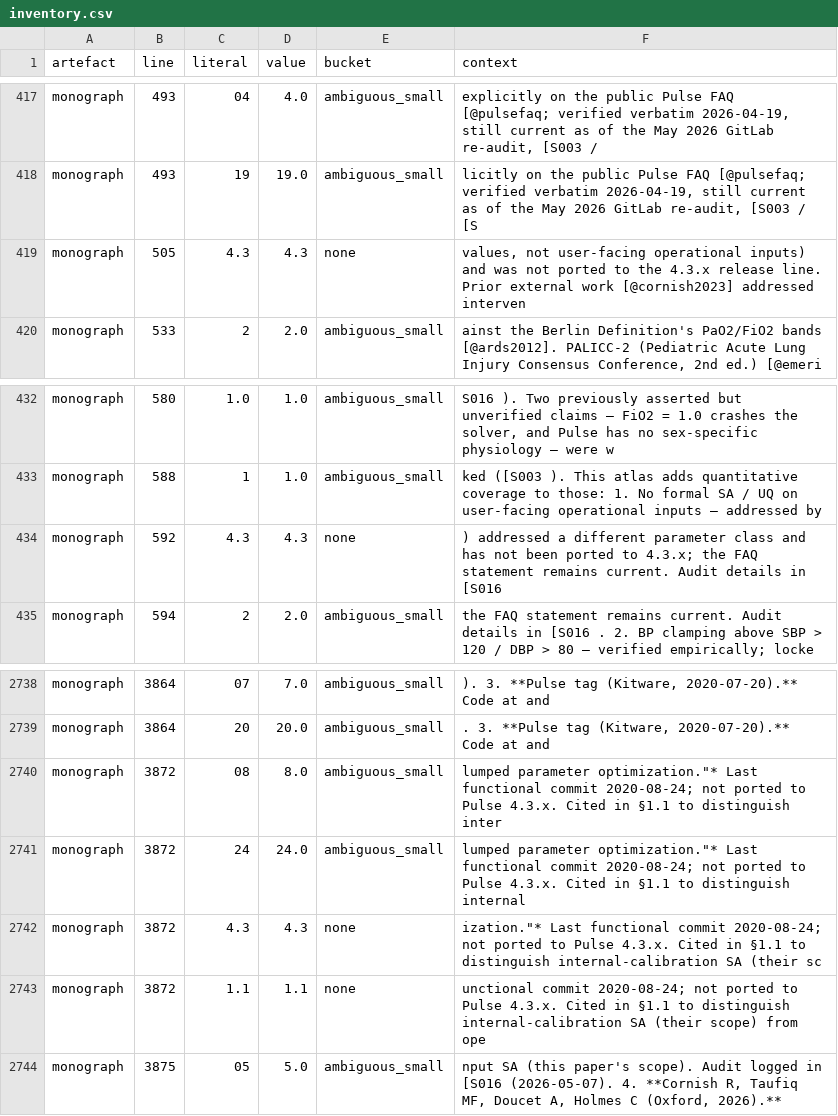
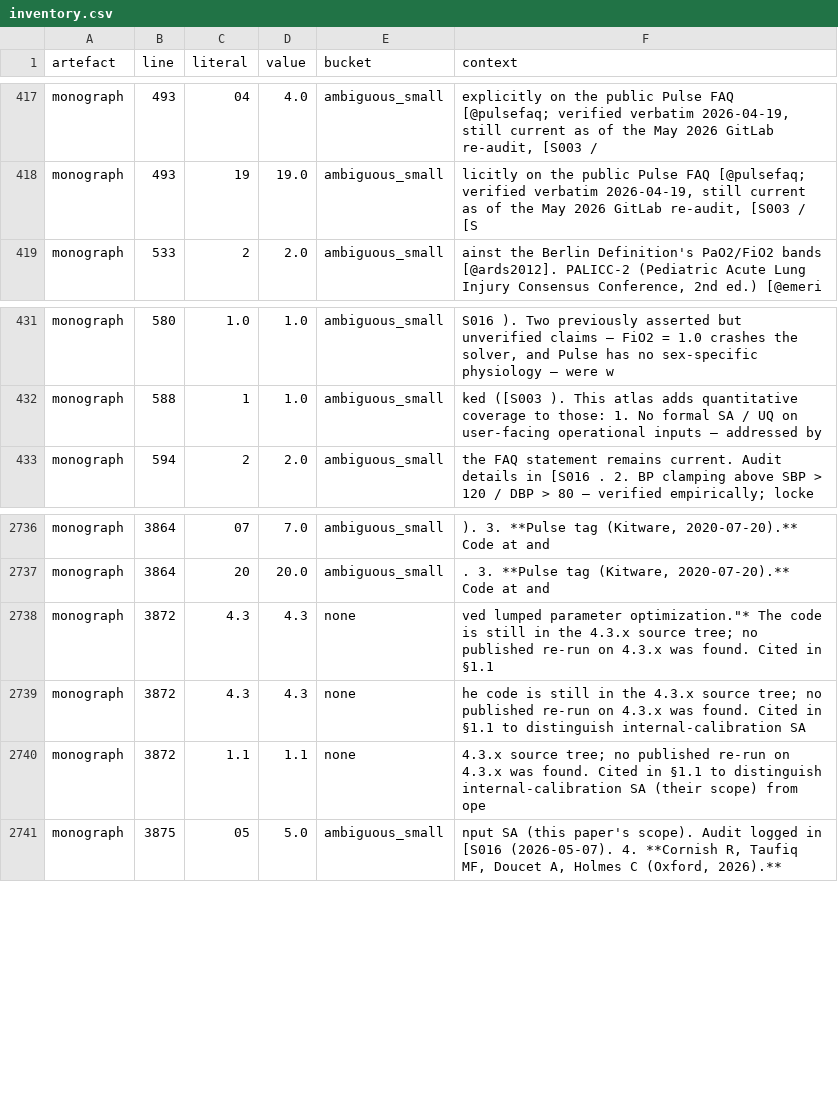
Before and after one commit to sadc-lab/pulse_reliability_atlas, a CSV file: results/number_audit/inventory.csv, drawn as a sheet; only a part is shown, gaps mark what is left out.

Commit message:
[AUDIT] Refresh the inventories after the monograph's "not ported" correction
Regenerated with scripts/audit_number_inventory.py, audit_number_words.py and
audit_prose_quantifiers.py; no script changed. Calibration: 39/19/20 probes,
0 failures. The npj paper and supplement did not change; every moving row is
on a monograph line edited in d8f7ea0:
- L505 and L592: the literal "4.3" of the deleted "4.3.x" clauses leaves
  (residue_by_literal.csv: 4.3 now occurs 5 times in the monograph, not 6);
- L3872: "2020-08-24" leaves (its year, masked as year-like, and the "08" and
  "24" rows); "4.3" appears twice in the new sentence where it appeared once,
  and "1.1" keeps its row; the new "no" of "no published re-run ... was
  found" enters the universal-quantifier inventory (prose quantifiers 1937 ->
  1938).

```diff
--- a/results/number_audit/inventory.csv
+++ b/results/number_audit/inventory.csv
@@ -418,3 +418,2 @@ monograph,493,04,4.0,ambiguous_small,"explicitly on the public Pulse FAQ [@pulse
 monograph,493,19,19.0,ambiguous_small,"licitly on the public Pulse FAQ [@pulsefaq; verified verbatim 2026-04-19, still current as of the May 2026 GitLab re-audit, [S003 / [S"
-monograph,505,4.3,4.3,none,"values, not user-facing operational inputs) and was not ported to the 4.3.x release line. Prior external work [@cornish2023] addressed interven"
 monograph,533,2,2.0,ambiguous_small,"ainst the Berlin Definition's PaO2/FiO2 bands [@ards2012]. PALICC-2 (Pediatric Acute Lung Injury Consensus Conference, 2nd ed.) [@emeri"
@@ -433,3 +432,2 @@ monograph,580,1.0,1.0,ambiguous_small,"S016 ). Two previously asserted but unver
 monograph,588,1,1.0,ambiguous_small,ked ([S003 ). This atlas adds quantitative coverage to those: 1. No formal SA / UQ on user-facing operational inputs — addressed by
-monograph,592,4.3,4.3,none,) addressed a different parameter class and has not been ported to 4.3.x; the FAQ statement remains current. Audit details in [S016
 monograph,594,2,2.0,ambiguous_small,the FAQ statement remains current. Audit details in [S016 . 2. BP clamping above SBP > 120 / DBP > 80 — verified empirically; locke
@@ -2739,6 +2737,5 @@ monograph,3864,07,7.0,ambiguous_small,"). 3. **Pulse tag (Kitware, 2020-07-20).*
 monograph,3864,20,20.0,ambiguous_small,". 3. **Pulse tag (Kitware, 2020-07-20).** Code at and"
-monograph,3872,08,8.0,ambiguous_small,"lumped parameter optimization.""* Last functional commit 2020-08-24; not ported to Pulse 4.3.x. Cited in §1.1 to distinguish inter"
-monograph,3872,24,24.0,ambiguous_small,"lumped parameter optimization.""* Last functional commit 2020-08-24; not ported to Pulse 4.3.x. Cited in §1.1 to distinguish internal"
-monograph,3872,4.3,4.3,none,"ization.""* Last functional commit 2020-08-24; not ported to Pulse 4.3.x. Cited in §1.1 to distinguish internal-calibration SA (their sc"
-monograph,3872,1.1,1.1,none,unctional commit 2020-08-24; not ported to Pulse 4.3.x. Cited in §1.1 to distinguish internal-calibration SA (their scope) from ope
+monograph,3872,4.3,4.3,none,"ved lumped parameter optimization.""* The code is still in the 4.3.x source tree; no published re-run on 4.3.x was found. Cited in §1.1"
+monograph,3872,4.3,4.3,none,he code is still in the 4.3.x source tree; no published re-run on 4.3.x was found. Cited in §1.1 to distinguish internal-calibration SA
+monograph,3872,1.1,1.1,none,4.3.x source tree; no published re-run on 4.3.x was found. Cited in §1.1 to distinguish internal-calibration SA (their scope) from ope
 monograph,3875,05,5.0,ambiguous_small,"nput SA (this paper's scope). Audit logged in [S016 (2026-05-07). 4. **Cornish R, Taufiq MF, Doucet A, Holmes C (Oxford, 2026).**"
```
Also changed, not shown: results/number_audit/masked_by_rule.csv, results/number_audit/prose_quantifiers.csv, 3 other files.
